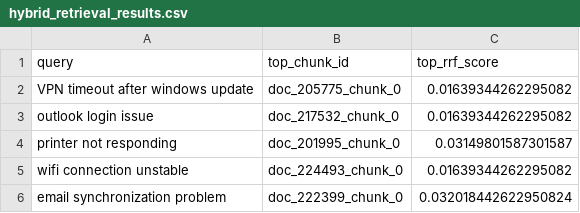
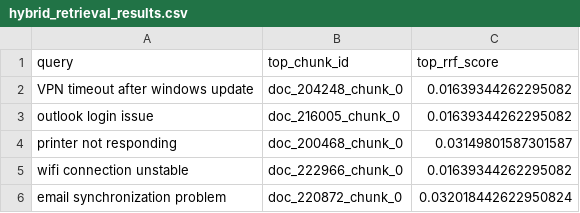
Before and after one commit to moad-cod/operational-intelligence-platform, a CSV file: backend/evaluation/hybrid_retrieval_results.csv, drawn as a sheet.

```diff
--- a/backend/evaluation/hybrid_retrieval_results.csv
+++ b/backend/evaluation/hybrid_retrieval_results.csv
@@ -1,6 +1,6 @@
 query,top_chunk_id,top_rrf_score
-VPN timeout after windows update,doc_205775_chunk_0,0.01639344262295082
-outlook login issue,doc_217532_chunk_0,0.01639344262295082
-printer not responding,doc_201995_chunk_0,0.03149801587301587
-wifi connection unstable,doc_224493_chunk_0,0.01639344262295082
-email synchronization problem,doc_222399_chunk_0,0.032018442622950824
+VPN timeout after windows update,doc_204248_chunk_0,0.01639344262295082
+outlook login issue,doc_216005_chunk_0,0.01639344262295082
+printer not responding,doc_200468_chunk_0,0.03149801587301587
+wifi connection unstable,doc_222966_chunk_0,0.01639344262295082
+email synchronization problem,doc_220872_chunk_0,0.032018442622950824
```
Also changed, not shown: backend/evaluation/benchmarks/rag_latency.csv, backend/evaluation/rag_pipeline_results.csv, 19 other files.
